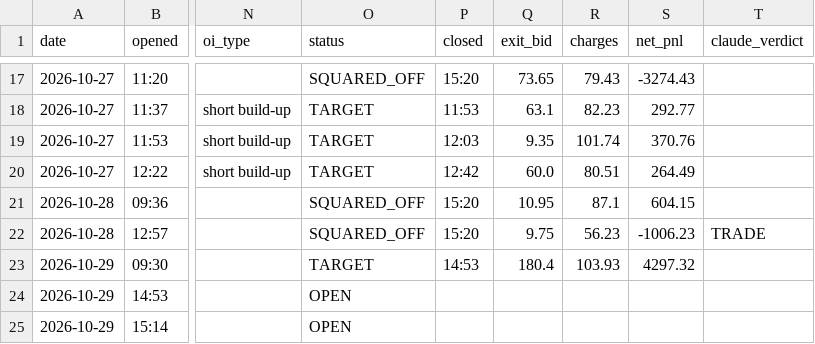
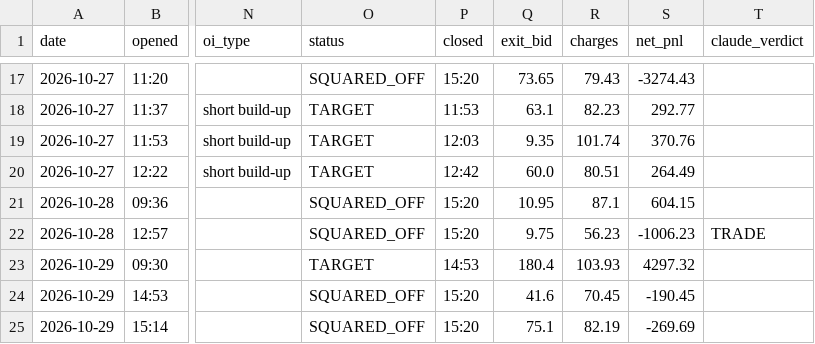
Before and after one commit to vishnupadma007-oss/Stock-market-scanner-of-India, a CSV file: journal/paper_trades.csv, drawn as a sheet; only a part is shown, gaps mark what is left out; the diff names each change by its address in the sheet, - before the commit and + after, or states it on an @@ line.

```diff
--- a/journal/paper_trades.csv
+++ b/journal/paper_trades.csv
-O24:O25 (status): OPEN
+O24:O25 (status): SQUARED_OFF
-P24:P25 (closed): (empty)
+P24:P25 (closed): 15:20
-Q24 (exit_bid): (empty)
+Q24 (exit_bid): 41.6
-R24 (charges): (empty)
+R24 (charges): 70.45
-S24 (net_pnl): (empty)
+S24 (net_pnl): -190.45
-Q25 (exit_bid): (empty)
+Q25 (exit_bid): 75.1
-R25 (charges): (empty)
+R25 (charges): 82.19
-S25 (net_pnl): (empty)
+S25 (net_pnl): -269.69
```
